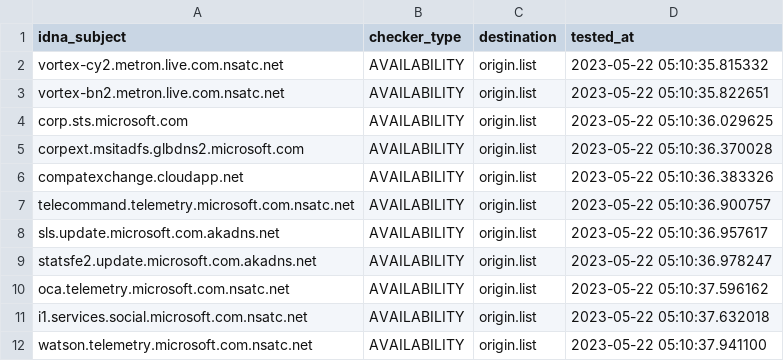
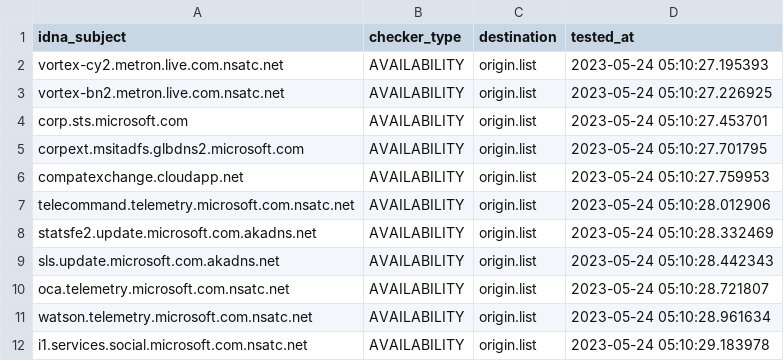
Before and after one commit to dead-hosts/hosts_git_tyzbit, a CSV file: .pyfunceble/inactive.csv, drawn as a sheet.

```diff
--- a/.pyfunceble/inactive.csv
+++ b/.pyfunceble/inactive.csv
@@ -1,12 +1,12 @@
 idna_subject,checker_type,destination,tested_at
-vortex-cy2.metron.live.com.nsatc.net,AVAILABILITY,origin.list,2023-05-22 05:10:35.815332
-vortex-bn2.metron.live.com.nsatc.net,AVAILABILITY,origin.list,2023-05-22 05:10:35.822651
-corp.sts.microsoft.com,AVAILABILITY,origin.list,2023-05-22 05:10:36.029625
-corpext.msitadfs.glbdns2.microsoft.com,AVAILABILITY,origin.list,2023-05-22 05:10:36.370028
-compatexchange.cloudapp.net,AVAILABILITY,origin.list,2023-05-22 05:10:36.383326
-telecommand.telemetry.microsoft.com.nsatc.net,AVAILABILITY,origin.list,2023-05-22 05:10:36.900757
-sls.update.microsoft.com.akadns.net,AVAILABILITY,origin.list,2023-05-22 05:10:36.957617
-statsfe2.update.microsoft.com.akadns.net,AVAILABILITY,origin.list,2023-05-22 05:10:36.978247
-oca.telemetry.microsoft.com.nsatc.net,AVAILABILITY,origin.list,2023-05-22 05:10:37.596162
-i1.services.social.microsoft.com.nsatc.net,AVAILABILITY,origin.list,2023-05-22 05:10:37.632018
-watson.telemetry.microsoft.com.nsatc.net,AVAILABILITY,origin.list,2023-05-22 05:10:37.941100
+vortex-cy2.metron.live.com.nsatc.net,AVAILABILITY,origin.list,2023-05-24 05:10:27.195393
+vortex-bn2.metron.live.com.nsatc.net,AVAILABILITY,origin.list,2023-05-24 05:10:27.226925
+corp.sts.microsoft.com,AVAILABILITY,origin.list,2023-05-24 05:10:27.453701
+corpext.msitadfs.glbdns2.microsoft.com,AVAILABILITY,origin.list,2023-05-24 05:10:27.701795
+compatexchange.cloudapp.net,AVAILABILITY,origin.list,2023-05-24 05:10:27.759953
+telecommand.telemetry.microsoft.com.nsatc.net,AVAILABILITY,origin.list,2023-05-24 05:10:28.012906
+statsfe2.update.microsoft.com.akadns.net,AVAILABILITY,origin.list,2023-05-24 05:10:28.332469
+sls.update.microsoft.com.akadns.net,AVAILABILITY,origin.list,2023-05-24 05:10:28.442343
+oca.telemetry.microsoft.com.nsatc.net,AVAILABILITY,origin.list,2023-05-24 05:10:28.721807
+watson.telemetry.microsoft.com.nsatc.net,AVAILABILITY,origin.list,2023-05-24 05:10:28.961634
+i1.services.social.microsoft.com.nsatc.net,AVAILABILITY,origin.list,2023-05-24 05:10:29.183978
```
Also changed, not shown: 11 other files.
